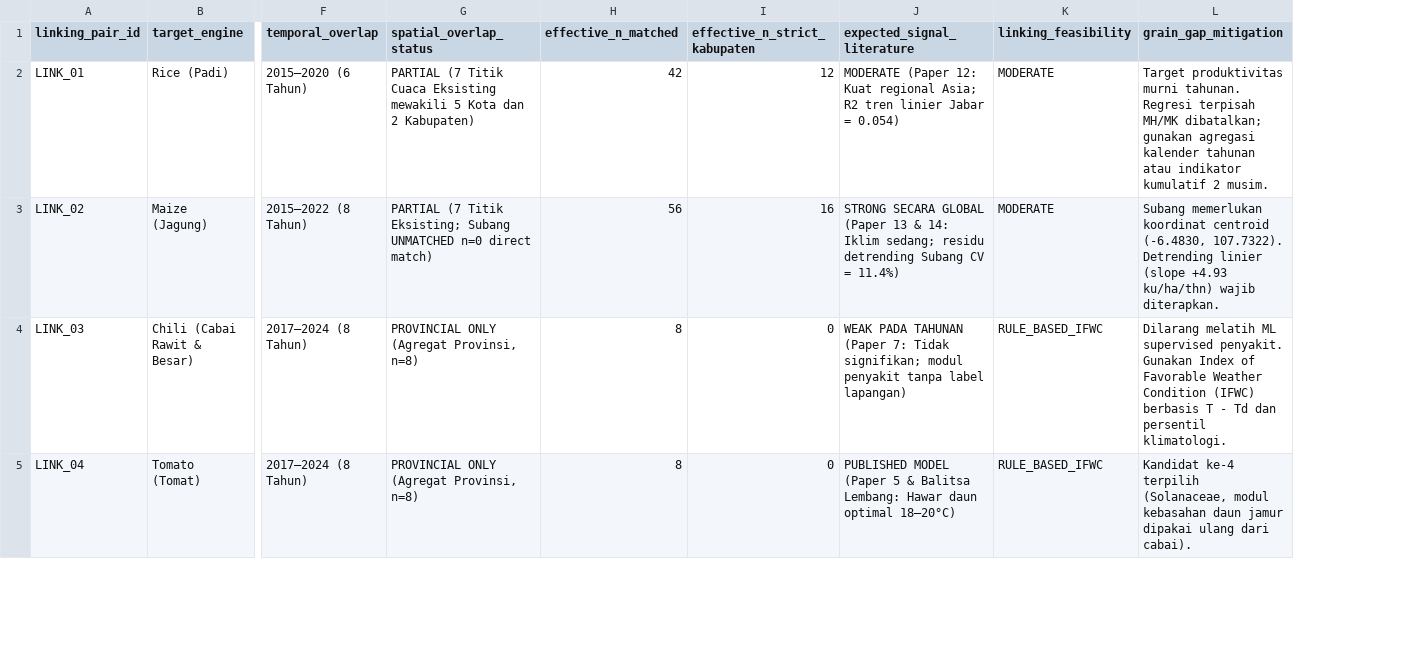
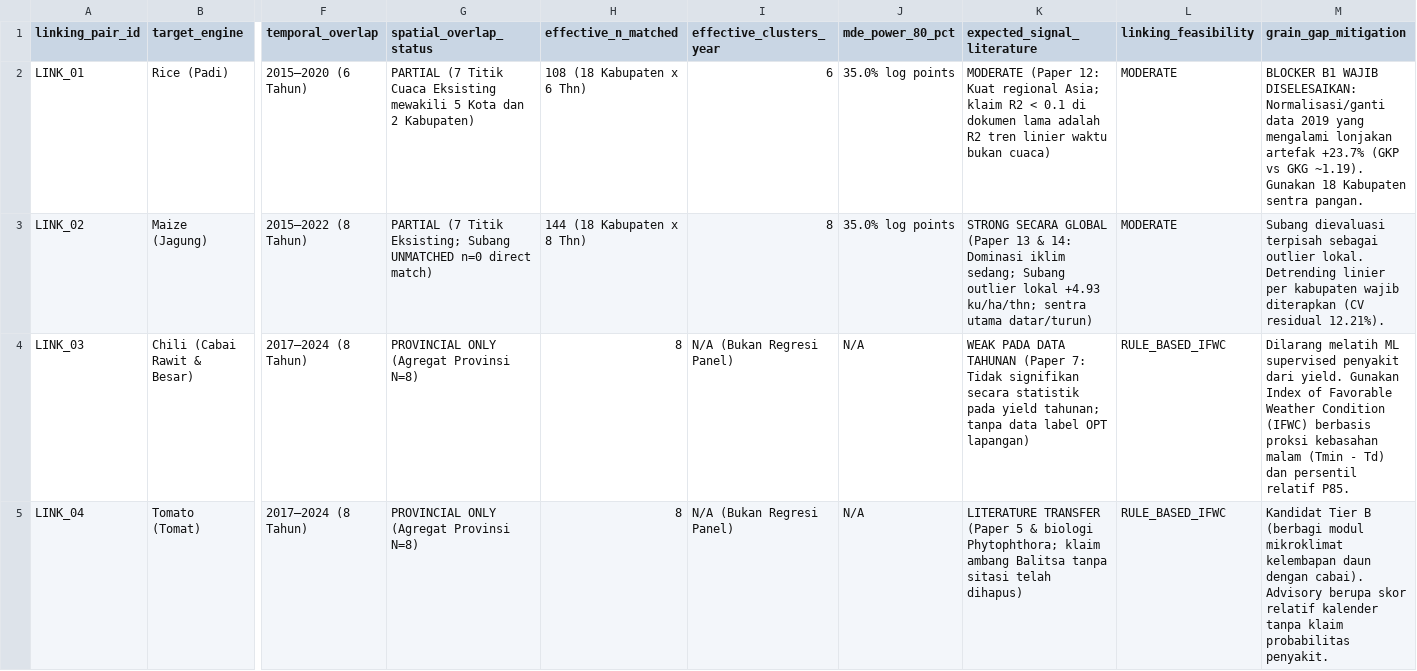
Before and after one commit to fathirrizkifadillah/research_taniadapt, a CSV file: reports/dataset_audit/cross_dataset_linking_matrix.csv, drawn as a sheet; only a part is shown, gaps mark what is left out; removed rows and columns are numbered as before the commit, all else as after; the diff covers the shown part only; the diff names each change by its address in the sheet, - before the commit and + after, or states it on an @@ line.

Commit message:
feat(phase4-audit): reconcile blockers B1-B4, complete 27 kab/kota AgERA5, pre-register EDA hypotheses in docs/hypotheses.md

```diff
--- a/reports/dataset_audit/cross_dataset_linking_matrix.csv
+++ b/reports/dataset_audit/cross_dataset_linking_matrix.csv
-column I (effective_n_strict_kabupaten), rows 2-5: 12 | 16 | 0 | 0
+column I (effective_clusters_year), rows 2-5: 6 | 8 | N/A (Bukan Regresi Panel) | N/A (Bukan Regresi Panel)
+column J (mde_power_80_pct), rows 2-5: 35.0% log points | 35.0% log points | N/A | N/A
-H2 (effective_n_matched): 42
+H2 (effective_n_matched): 108 (18 Kabupaten x 6 Thn)
-K2 (expected_signal_literature): …regional Asia; R2 tren linier Jabar = 0.054)
+K2 (expected_signal_literature): …regional Asia; klaim R2 < 0.1 di dokumen lama adalah R2 tren linier waktu bukan cuaca)
-M2 (grain_gap_mitigation): Target produktivitas murni tahunan. Regresi terpisah MH/MK dibatalkan; gunakan agregasi kalender tahunan atau indikator kumulatif 2 musim.
+M2 (grain_gap_mitigation): BLOCKER B1 WAJIB DISELESAIKAN: Normalisasi/ganti data 2019 yang mengalami lonjakan artefak +23.7% (GKP vs GKG ~1.19). Gunakan 18 Kabupaten sentra pangan.
-H3 (effective_n_matched): 56
+H3 (effective_n_matched): 144 (18 Kabupaten x 8 Thn)
-K3 (expected_signal_literature): …& 14: Iklim sedang; residu detrending Subang CV = 11.4%)
+K3 (expected_signal_literature): …& 14: Dominasi iklim sedang; Subang outlier lokal +4.93 ku/ha/thn; sentra utama datar/turun)
-M3 (grain_gap_mitigation): Subang memerlukan koordinat centroid (-6.4830, 107.7322). Detrending linier (slope +4.93 ku/ha/thn) wajib diterapkan.
+M3 (grain_gap_mitigation): Subang dievaluasi terpisah sebagai outlier lokal. Detrending linier per kabupaten wajib diterapkan (CV residual 12.21%).
-G4:G5 (spatial_overlap_status): PROVINCIAL ONLY (Agregat Provinsi, n=8)
+G4:G5 (spatial_overlap_status): PROVINCIAL ONLY (Agregat Provinsi N=8)
-K4 (expected_signal_literature): WEAK PADA TAHUNAN (Paper 7: Tidak signifikan; modul penyakit tanpa label lapangan)
+K4 (expected_signal_literature): WEAK PADA DATA TAHUNAN (Paper 7: Tidak signifikan secara statistik pada yield tahunan; tanpa data label OPT lapangan)
-M4 (grain_gap_mitigation): …ML supervised penyakit. Gunakan Index of Favorable Weather Condition (IFWC) berbasis T - Td dan persentil klimatologi.
+M4 (grain_gap_mitigation): …ML supervised penyakit dari yield. Gunakan Index of Favorable Weather Condition (IFWC) berbasis proksi kebasahan malam (Tmin - Td) dan persentil relatif P85.
-K5 (expected_signal_literature): PUBLISHED MODEL (Paper 5 & Balitsa Lembang: Hawar daun optimal 18–20°C)
+K5 (expected_signal_literature): LITERATURE TRANSFER (Paper 5 & biologi Phytophthora; klaim ambang Balitsa tanpa sitasi telah dihapus)
-M5 (grain_gap_mitigation): Kandidat ke-4 terpilih (Solanaceae, modul kebasahan daun jamur dipakai ulang dari cabai).
+M5 (grain_gap_mitigation): Kandidat Tier B (berbagi modul mikroklimat kelembapan daun dengan cabai). Advisory berupa skor relatif kalender tanpa klaim probabilitas penyakit.
```
Also changed, not shown: 1 added row and 5 edited cells elsewhere in this file, 56 other files.
